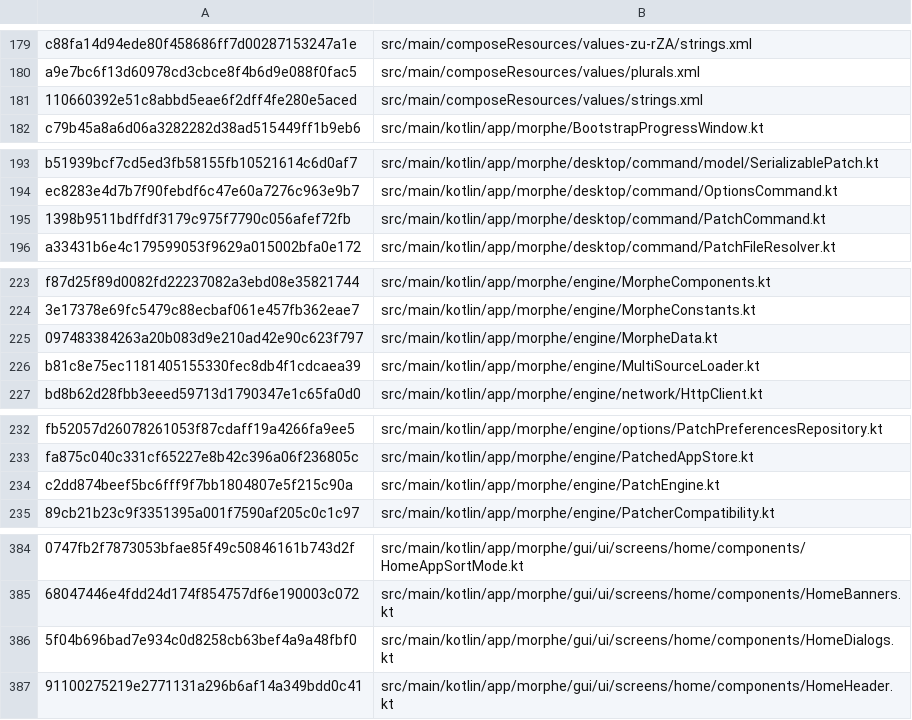
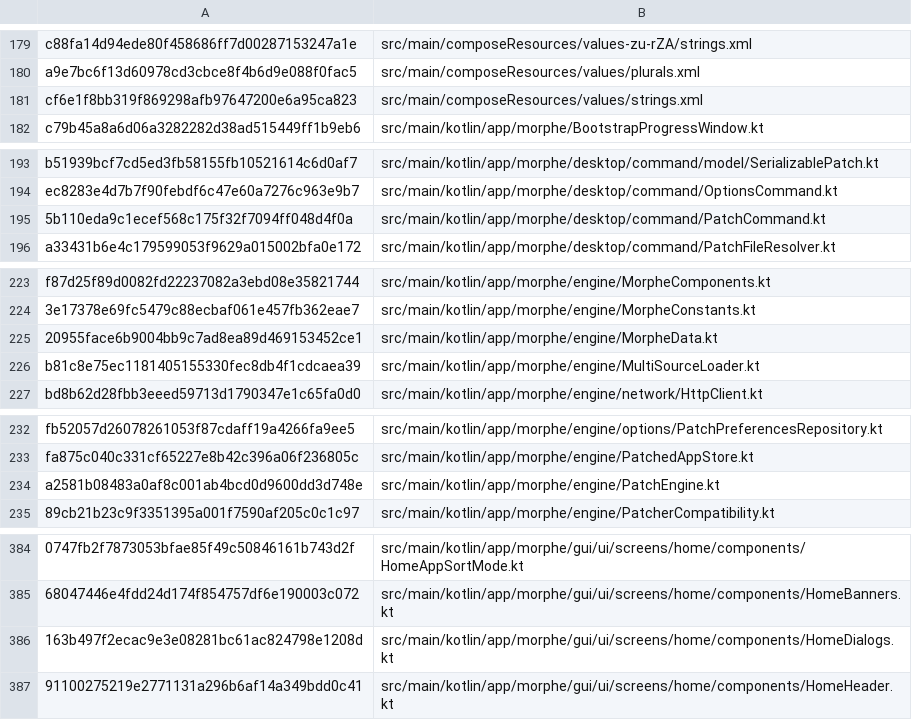
Before and after one commit to lxsdd/morphe-desktop-public, a TSV file: tools/public_beta_source_manifest.tsv, drawn as a sheet; only a part is shown, gaps mark what is left out; the diff covers the shown part only; the diff names each change by its address in the sheet, - before the commit and + after, or states it on an @@ line.

```diff
--- a/tools/public_beta_source_manifest.tsv
+++ b/tools/public_beta_source_manifest.tsv
-A181: 110660392e51c8abbd5eae6f2dff4fe280e5aced
+A181: cf6e1f8bb319f869298afb97647200e6a95ca823
-A195: 1398b9511bdffdf3179c975f7790c056afef72fb
+A195: 5b110eda9c1ecef568c175f32f7094ff048d4f0a
-A225: 097483384263a20b083d9e210ad42e90c623f797
+A225: 20955face6b9004bb9c7ad8ea89d469153452ce1
-A234: c2dd874beef5bc6fff9f7bb1804807e5f215c90a
+A234: a2581b08483a0af8c001ab4bcd0d9600dd3d748e
-A386: 5f04b696bad7e934c0d8258cb63bef4a9a48fbf0
+A386: 163b497f2ecac9e3e08281bc61ac824798e1208d
```
Also changed, not shown: 2 added rows and 9 edited cells elsewhere in this file, 17 other files.
